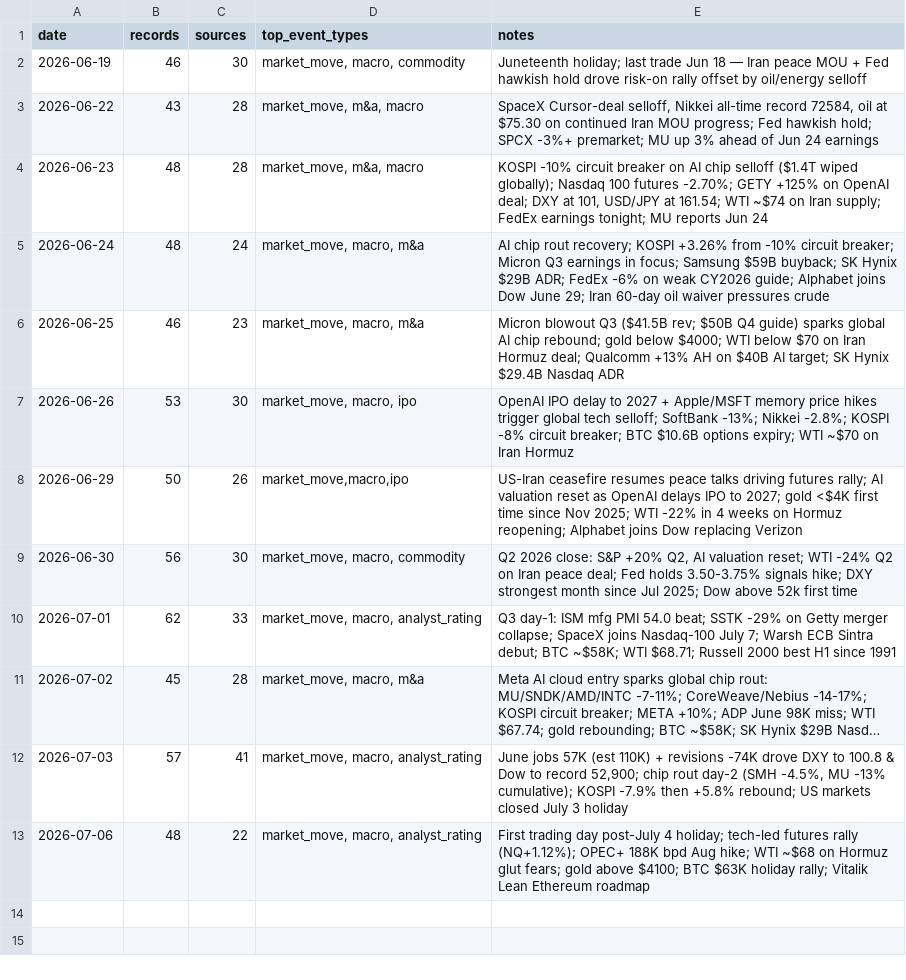
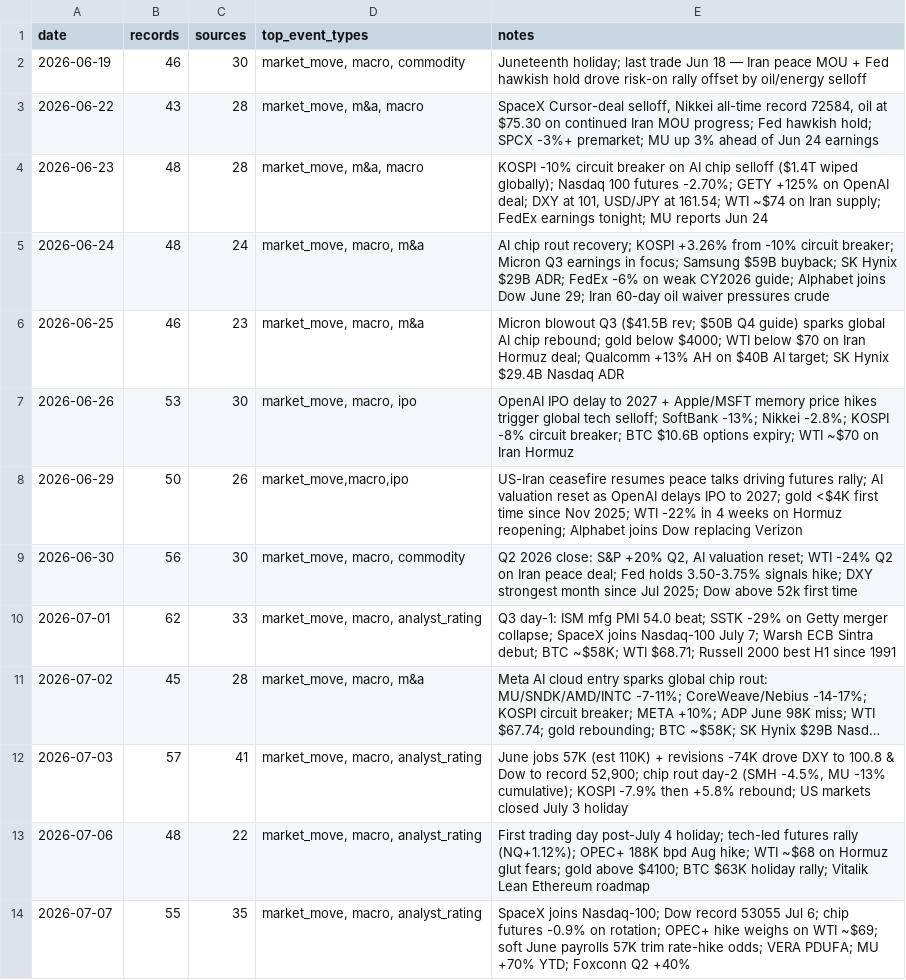
Before and after one commit to Steve8323/stock-news-corpus, a CSV file: data/INDEX.csv, drawn as a sheet; long unchanged cells end in …; the diff names each change by its address in the sheet, - before the commit and + after, or states it on an @@ line.

Commit message:
data: 2026-07-07 market scrape (55 records)

```diff
--- a/data/INDEX.csv
+++ b/data/INDEX.csv
+row 14: 2026-07-07 | 55 | 35 | market_move, macro, analyst_rating | SpaceX joins Nasdaq-100; Dow record 53055 Jul 6; chip futures -0.9% on rotation; OPEC+ hike weighs on WTI ~$69; soft June payrolls 57K trim rate-hike odds; VERA PDUFA; MU +70% YTD; Foxconn Q2 +40%
```
Also changed, not shown: 1 other file.
